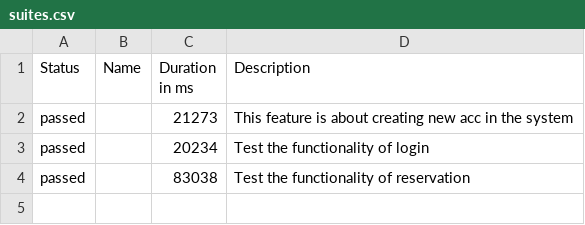
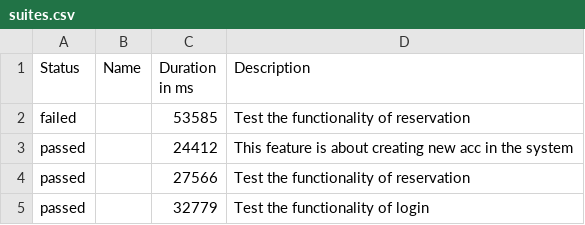
Before and after one commit to mfreimane/MFreimane_WEB_JAVA_2018_kursa_darbs2, a CSV file: allure-report/data/suites.csv, drawn as a sheet.

```diff
--- a/allure-report/data/suites.csv
+++ b/allure-report/data/suites.csv
@@ -1,4 +1,5 @@
 "Status","Name","Duration in ms","Description"
-"passed","","21273","  This feature is about creating new acc in the system"
-"passed","","20234","  Test the functionality of login"
-"passed","","83038","  Test the functionality of reservation"
+"failed","","53585","  Test the functionality of reservation"
+"passed","","24412","  This feature is about creating new acc in the system"
+"passed","","27566","  Test the functionality of reservation"
+"passed","","32779","  Test the functionality of login"
```
Also changed, not shown: allure-report/data/behaviors.csv, 29 other files.
